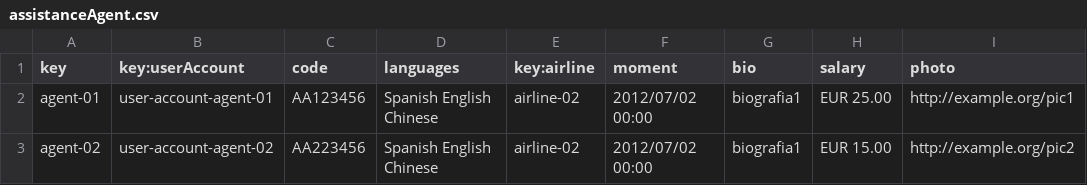
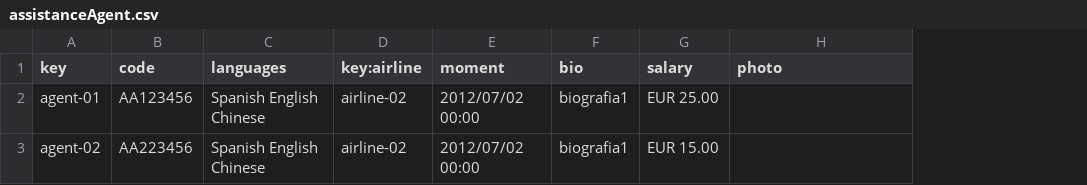
Before and after one commit to rubpergar/Acme-ANS-D02, a CSV file: src/main/resources/WEB-INF/data/sample/assistanceAgent.csv, drawn as a sheet; removed rows and columns are numbered as before the commit, all else as after; the diff names each change by its address in the sheet, - before the commit and + after, or states it on an @@ line.

```diff
--- a/src/main/resources/WEB-INF/data/sample/assistanceAgent.csv
+++ b/src/main/resources/WEB-INF/data/sample/assistanceAgent.csv
-column B (key:userAccount), rows 2-3: user-account-agent-01 | user-account-agent-02
-H2 (photo): http://example.org/pic1
+H2 (photo): (empty)
-H3 (photo): http://example.org/pic2
+H3 (photo): (empty)
```
Also changed, not shown: src/main/resources/WEB-INF/data/initial/user-account.csv, src/main/resources/WEB-INF/data/sample/user-account.csv, 22 other files.
